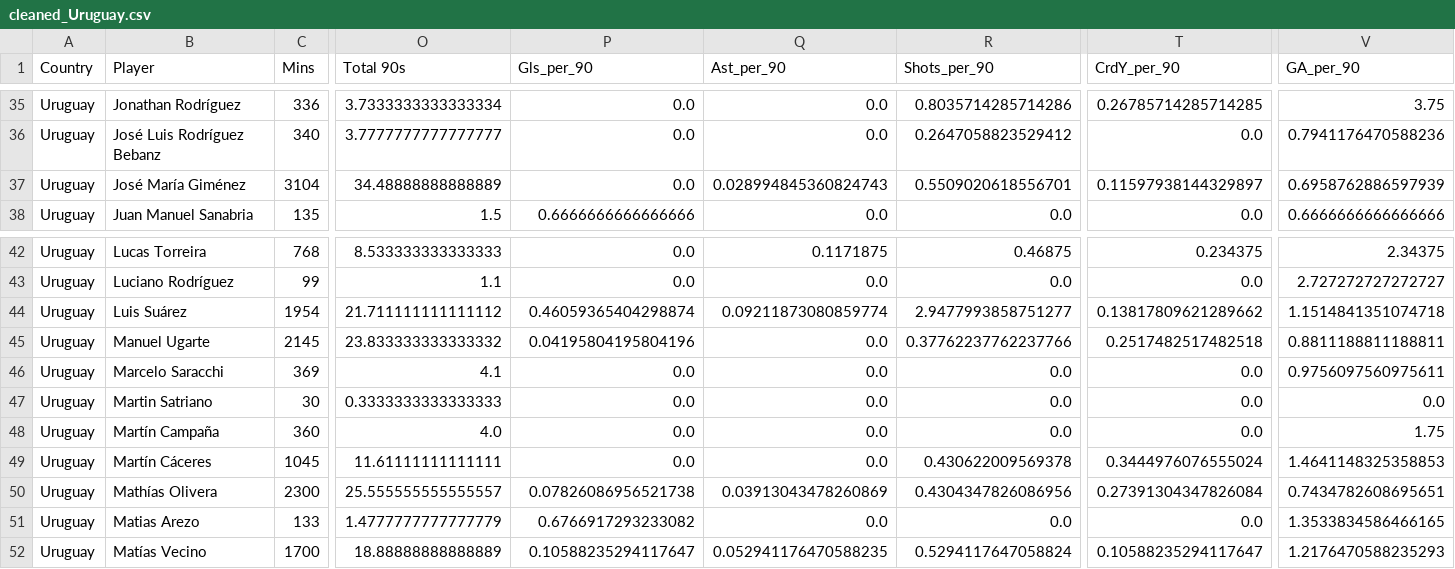
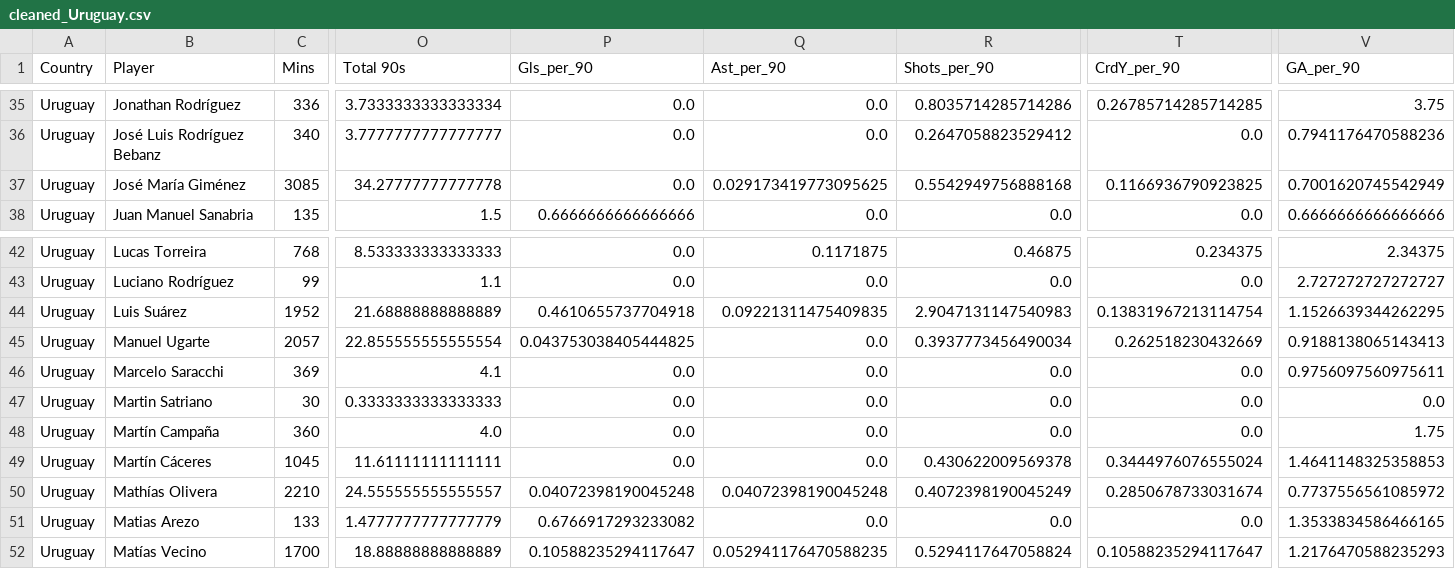
Before and after one commit to nicholaskim1004/World-Cup-Fantasy-Predictor, a CSV file: Data/cleaned_player_data/cleaned_Uruguay.csv, drawn as a sheet; only a part is shown, gaps mark what is left out; the diff covers the shown part only; the diff names each change by its address in the sheet, - before the commit and + after, or states it on an @@ line.

```diff
--- a/Data/cleaned_player_data/cleaned_Uruguay.csv
+++ b/Data/cleaned_player_data/cleaned_Uruguay.csv
-C37 (Mins): 3104
+C37 (Mins): 3085
-O37 (Total 90s): 34.48888888888889
+O37 (Total 90s): 34.27777777777778
-Q37 (Ast_per_90): 0.028994845360824743
+Q37 (Ast_per_90): 0.029173419773095625
-R37 (Shots_per_90): 0.5509020618556701
+R37 (Shots_per_90): 0.5542949756888168
-T37 (CrdY_per_90): 0.11597938144329897
+T37 (CrdY_per_90): 0.1166936790923825
-V37 (GA_per_90): 0.6958762886597939
+V37 (GA_per_90): 0.7001620745542949
-C44 (Mins): 1954
+C44 (Mins): 1952
-O44 (Total 90s): 21.711111111111112
+O44 (Total 90s): 21.68888888888889
-P44 (Gls_per_90): 0.46059365404298874
+P44 (Gls_per_90): 0.4610655737704918
-Q44 (Ast_per_90): 0.09211873080859774
+Q44 (Ast_per_90): 0.09221311475409835
-R44 (Shots_per_90): 2.9477993858751277
+R44 (Shots_per_90): 2.9047131147540983
-T44 (CrdY_per_90): 0.13817809621289662
+T44 (CrdY_per_90): 0.13831967213114754
-V44 (GA_per_90): 1.1514841351074718
+V44 (GA_per_90): 1.1526639344262295
-C45 (Mins): 2145
+C45 (Mins): 2057
-O45 (Total 90s): 23.833333333333332
+O45 (Total 90s): 22.855555555555554
-P45 (Gls_per_90): 0.04195804195804196
+P45 (Gls_per_90): 0.043753038405444825
-R45 (Shots_per_90): 0.37762237762237766
+R45 (Shots_per_90): 0.3937773456490034
-T45 (CrdY_per_90): 0.2517482517482518
+T45 (CrdY_per_90): 0.262518230432669
-V45 (GA_per_90): 0.8811188811188811
+V45 (GA_per_90): 0.9188138065143413
-C50 (Mins): 2300
+C50 (Mins): 2210
-O50 (Total 90s): 25.555555555555557
+O50 (Total 90s): 24.555555555555557
-P50 (Gls_per_90): 0.07826086956521738
+P50 (Gls_per_90): 0.04072398190045248
-Q50 (Ast_per_90): 0.03913043478260869
+Q50 (Ast_per_90): 0.04072398190045248
-R50 (Shots_per_90): 0.4304347826086956
+R50 (Shots_per_90): 0.4072398190045249
-T50 (CrdY_per_90): 0.27391304347826084
+T50 (CrdY_per_90): 0.2850678733031674
-V50 (GA_per_90): 0.7434782608695651
+V50 (GA_per_90): 0.7737556561085972
```
Also changed, not shown: 114 edited cells elsewhere in this file, Data/cleaned_player_data/cleaned_Colombia.csv, Data/cleaned_player_data/cleaned_England.csv, 6 other files.
